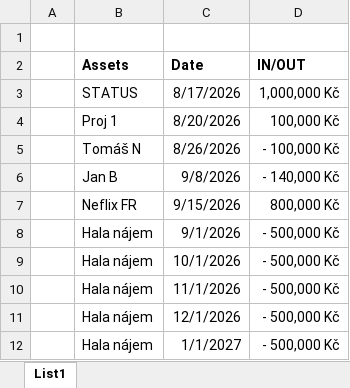
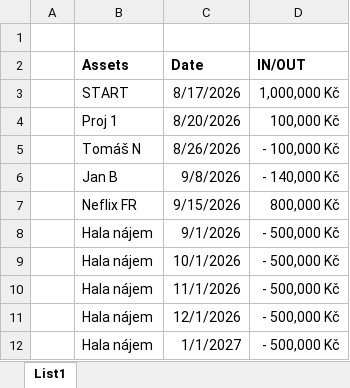
Before and after one commit to burianek/CashFlowViz, an Excel workbook: InputExample.xlsx, sheet List1, drawn as a sheet; values as stored, in another font and other column widths than the file's, no borders; the diff names each change by its address in the sheet, - before the commit and + after, or states it on an @@ line.

```diff
--- a/InputExample.xlsx (sheet List1)
+++ b/InputExample.xlsx (sheet List1)
-B3 (Assets): STATUS
+B3 (Assets): START
```
Also changed, not shown: 9 other files.
